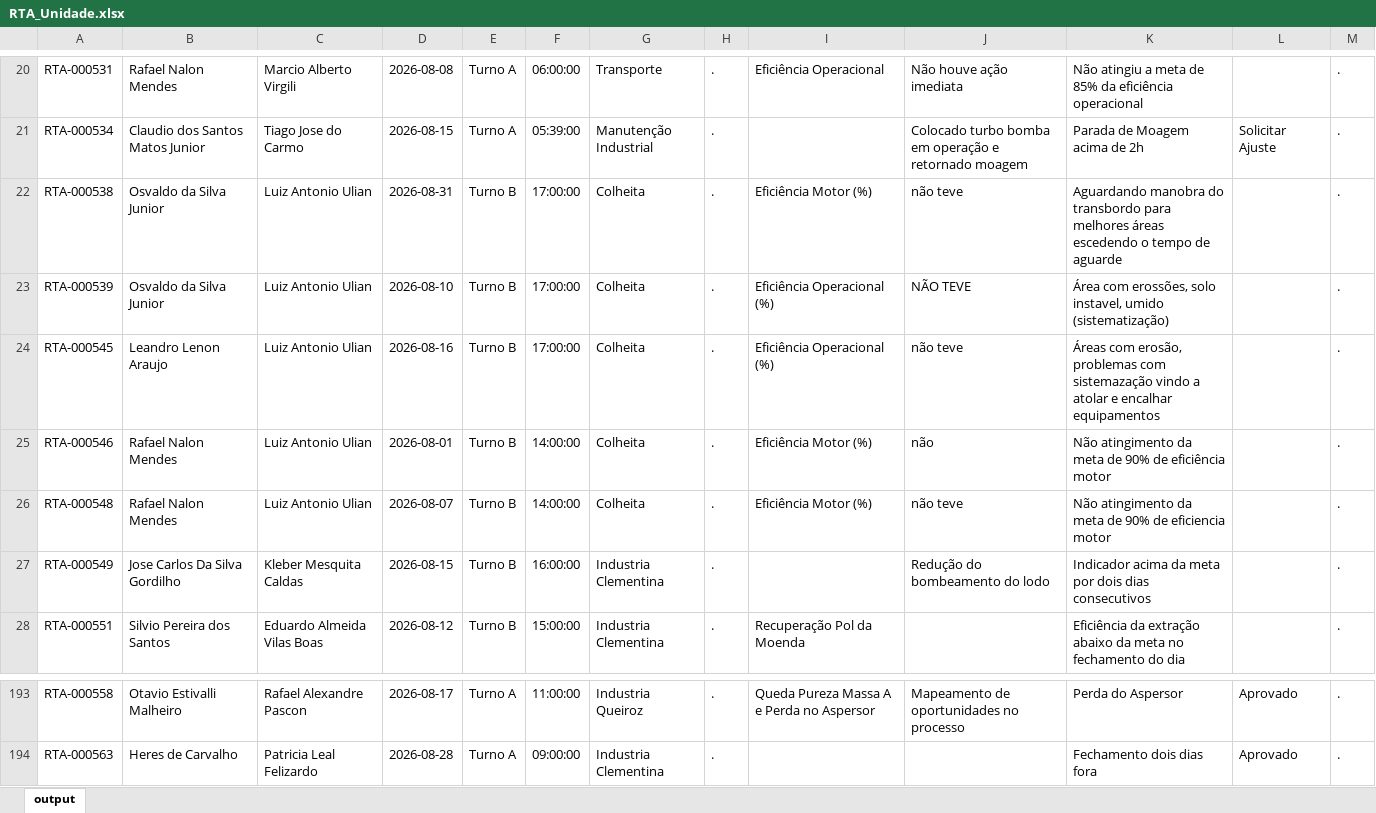
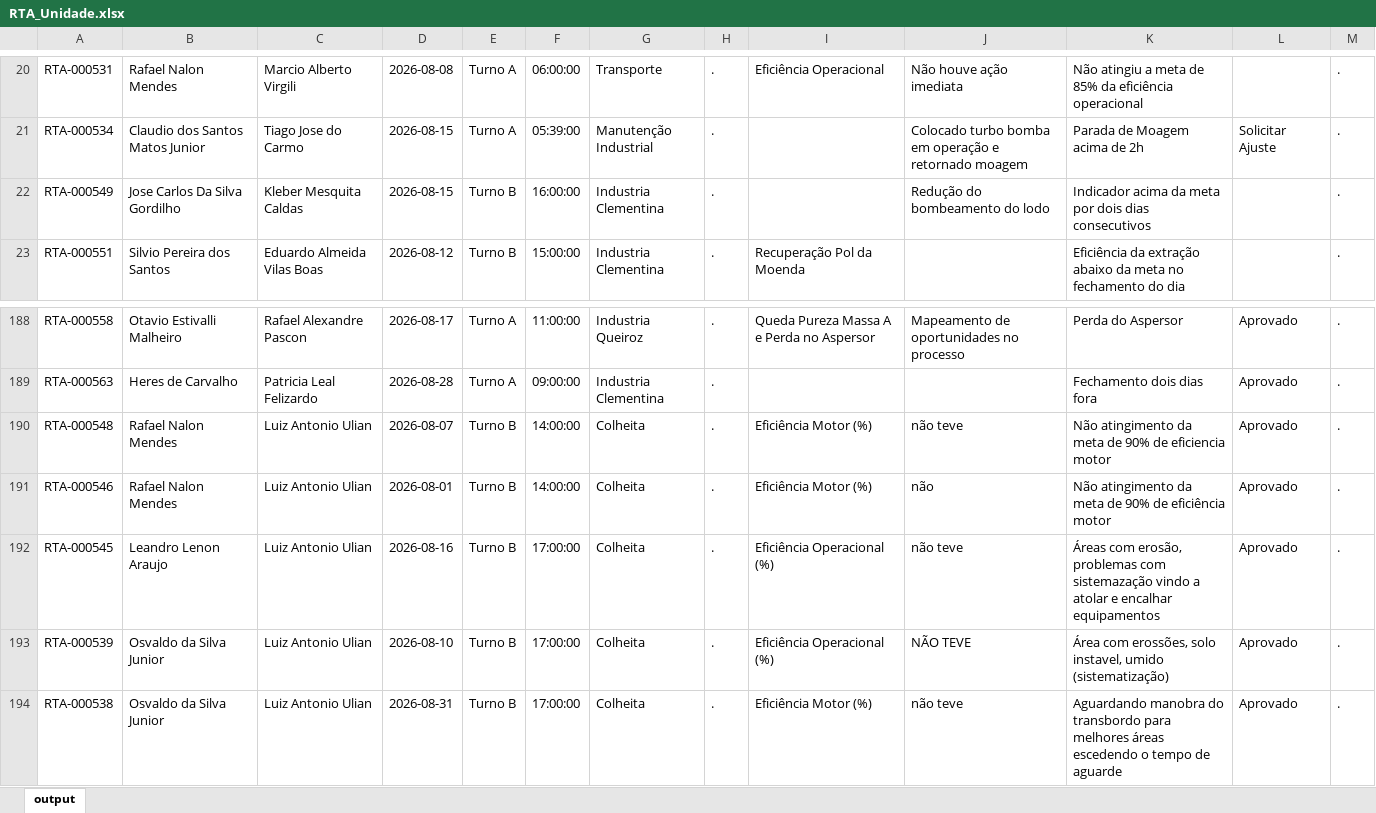
Before and after one commit to raulgribeiro/RTA-Dashboard, an Excel workbook: downloads/RTA_Unidade.xlsx, sheet output, drawn as a sheet; only a part is shown, gaps mark what is left out; values as stored, in another font and other column widths than the file's, no borders; removed rows and columns are numbered as before the commit, all else as after; the diff names each change by its address in the sheet, - before the commit and + after, or states it on an @@ line.

```diff
--- a/downloads/RTA_Unidade.xlsx (sheet output)
+++ b/downloads/RTA_Unidade.xlsx (sheet output)
-row 22: RTA-000538 | Osvaldo da Silva Junior | Luiz Antonio Ulian | 2026-08-31 | Turno B | 17:00:00 | Colheita | . | Eficiência Motor (%) | não teve | Aguardando manobra do transbordo para melhores áreas escedendo o tempo de aguarde |  | .
-row 23: RTA-000539 | Osvaldo da Silva Junior | Luiz Antonio Ulian | 2026-08-10 | Turno B | 17:00:00 | Colheita | . | Eficiência Operacional (%) | NÃO TEVE | Área com erossões, solo instavel, umido (sistematização) |  | .
-row 24: RTA-000545 | Leandro Lenon Araujo | Luiz Antonio Ulian | 2026-08-16 | Turno B | 17:00:00 | Colheita | . | Eficiência Operacional (%) | não teve | Áreas com erosão, problemas com sistemazação vindo a atolar e encalhar equipamentos |  | .
-row 25: RTA-000546 | Rafael Nalon Mendes | Luiz Antonio Ulian | 2026-08-01 | Turno B | 14:00:00 | Colheita | . | Eficiência Motor (%) | não | Não atingimento da meta de 90% de eficiência motor |  | .
-row 26: RTA-000548 | Rafael Nalon Mendes | Luiz Antonio Ulian | 2026-08-07 | Turno B | 14:00:00 | Colheita | . | Eficiência Motor (%) | não teve | Não atingimento da meta de 90% de eficiencia motor |  | .
+row 190: RTA-000548 | Rafael Nalon Mendes | Luiz Antonio Ulian | 2026-08-07 | Turno B | 14:00:00 | Colheita | . | Eficiência Motor (%) | não teve | Não atingimento da meta de 90% de eficiencia motor | Aprovado | .
+row 191: RTA-000546 | Rafael Nalon Mendes | Luiz Antonio Ulian | 2026-08-01 | Turno B | 14:00:00 | Colheita | . | Eficiência Motor (%) | não | Não atingimento da meta de 90% de eficiência motor | Aprovado | .
+row 192: RTA-000545 | Leandro Lenon Araujo | Luiz Antonio Ulian | 2026-08-16 | Turno B | 17:00:00 | Colheita | . | Eficiência Operacional (%) | não teve | Áreas com erosão, problemas com sistemazação vindo a atolar e encalhar equipamentos | Aprovado | .
+row 193: RTA-000539 | Osvaldo da Silva Junior | Luiz Antonio Ulian | 2026-08-10 | Turno B | 17:00:00 | Colheita | . | Eficiência Operacional (%) | NÃO TEVE | Área com erossões, solo instavel, umido (sistematização) | Aprovado | .
+row 194: RTA-000538 | Osvaldo da Silva Junior | Luiz Antonio Ulian | 2026-08-31 | Turno B | 17:00:00 | Colheita | . | Eficiência Motor (%) | não teve | Aguardando manobra do transbordo para melhores áreas escedendo o tempo de aguarde | Aprovado | .
```
Also changed, not shown: downloads/RTA_Dados.xlsx, 2 other files.
